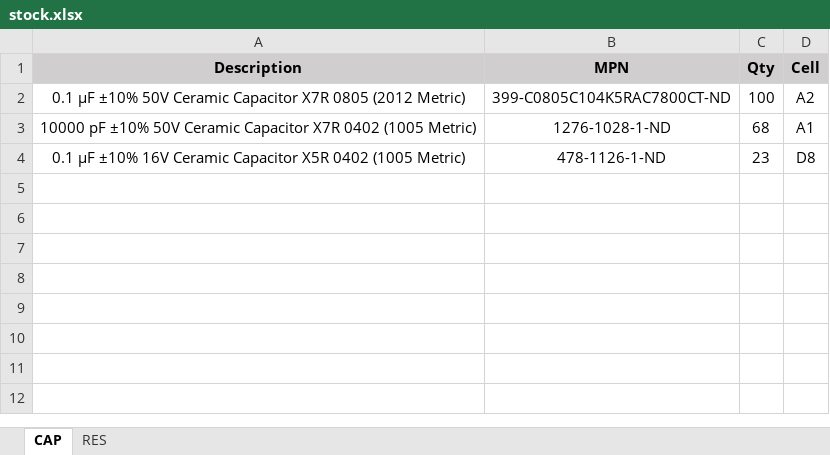
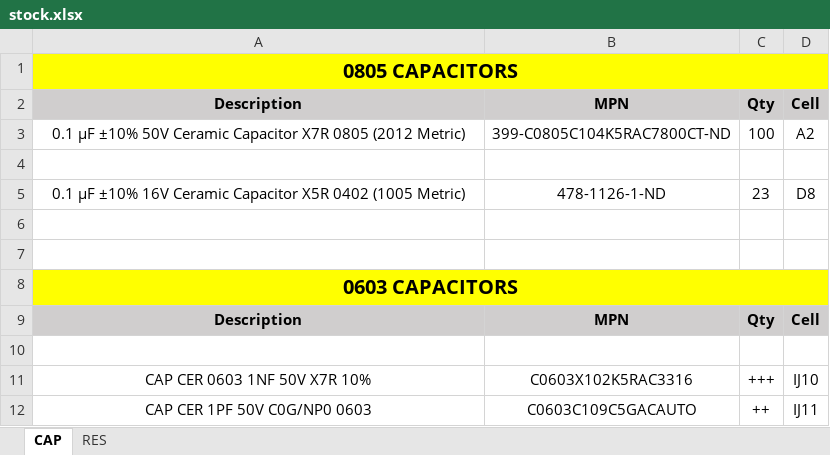
Before and after one commit to Meluhlah/Stock-Search, an Excel workbook: stock.xlsx, sheet CAP, drawn as a sheet; values as stored, in another font and other column widths than the file's, no borders; addresses are those after the commit; the diff names each change by its address in the sheet, - before the commit and + after, or states it on an @@ line.

```diff
--- a/stock.xlsx (sheet CAP)
+++ b/stock.xlsx (sheet CAP)
+row 1: 0805 CAPACITORS
-row 4: 10000 pF ±10% 50V Ceramic Capacitor X7R 0402 (1005 Metric) | 1276-1028-1-ND | 68 | A1
+row 4: (empty)
+row 6: (empty)
+row 7: (empty)
+row 8: 0603 CAPACITORS
+row 9: Description | MPN | Qty | Cell
+row 10: (empty)
+row 11: CAP CER 0603 1NF 50V X7R 10% | C0603X102K5RAC3316 | +++ | IJ10
+row 12: CAP CER 1PF 50V C0G/NP0 0603 | C0603C109C5GACAUTO | ++ | IJ11
```
Also changed, not shown: sheet RES, bom.xlsx, 1 other file.
